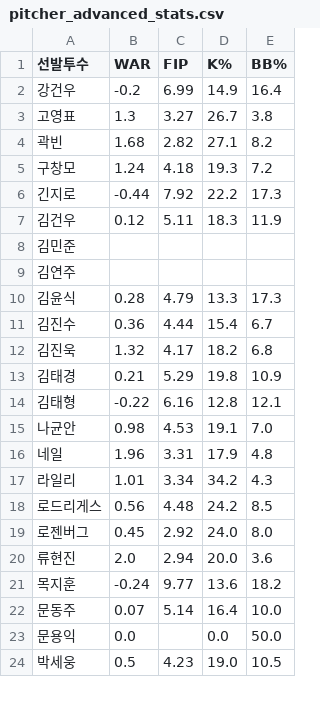
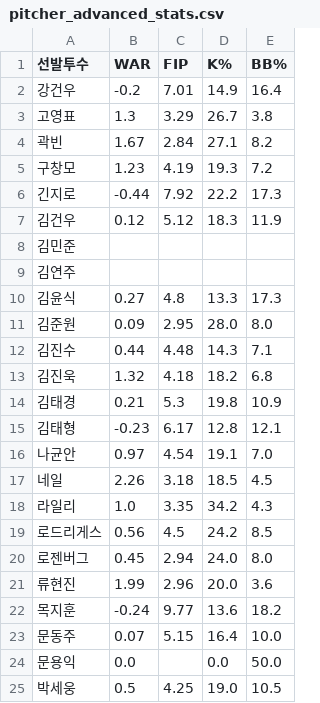
Before and after one commit to smmartworld/kbostarter, a CSV file: pitcher_advanced_stats.csv, drawn as a sheet; only a part is shown; the diff covers the shown part only.

```diff
--- a/pitcher_advanced_stats.csv
+++ b/pitcher_advanced_stats.csv
@@ -1,24 +1,25 @@
 선발투수,WAR,FIP,K%,BB%
-강건우,-0.2,6.99,14.9,16.4
-고영표,1.3,3.27,26.7,3.8
-곽빈,1.68,2.82,27.1,8.2
-구창모,1.24,4.18,19.3,7.2
+강건우,-0.2,7.01,14.9,16.4
+고영표,1.3,3.29,26.7,3.8
+곽빈,1.67,2.84,27.1,8.2
+구창모,1.23,4.19,19.3,7.2
 긴지로,-0.44,7.92,22.2,17.3
-김건우,0.12,5.11,18.3,11.9
+김건우,0.12,5.12,18.3,11.9
 김민준,,,,
 김연주,,,,
-김윤식,0.28,4.79,13.3,17.3
-김진수,0.36,4.44,15.4,6.7
-김진욱,1.32,4.17,18.2,6.8
-김태경,0.21,5.29,19.8,10.9
-김태형,-0.22,6.16,12.8,12.1
-나균안,0.98,4.53,19.1,7.0
-네일,1.96,3.31,17.9,4.8
-라일리,1.01,3.34,34.2,4.3
-로드리게스,0.56,4.48,24.2,8.5
-로젠버그,0.45,2.92,24.0,8.0
-류현진,2.0,2.94,20.0,3.6
+김윤식,0.27,4.8,13.3,17.3
+김준원,0.09,2.95,28.0,8.0
+김진수,0.44,4.48,14.3,7.1
+김진욱,1.32,4.18,18.2,6.8
+김태경,0.21,5.3,19.8,10.9
+김태형,-0.23,6.17,12.8,12.1
+나균안,0.97,4.54,19.1,7.0
+네일,2.26,3.18,18.5,4.5
+라일리,1.0,3.35,34.2,4.3
+로드리게스,0.56,4.5,24.2,8.5
+로젠버그,0.45,2.94,24.0,8.0
+류현진,1.99,2.96,20.0,3.6
 목지훈,-0.24,9.77,13.6,18.2
-문동주,0.07,5.14,16.4,10.0
+문동주,0.07,5.15,16.4,10.0
 문용익,0.0,,0.0,50.0
-박세웅,0.5,4.23,19.0,10.5
+박세웅,0.5,4.25,19.0,10.5
```
Also changed, not shown: 1 added row and 102 edited cells elsewhere in this file, 로테이션_마스터데이터.csv.
